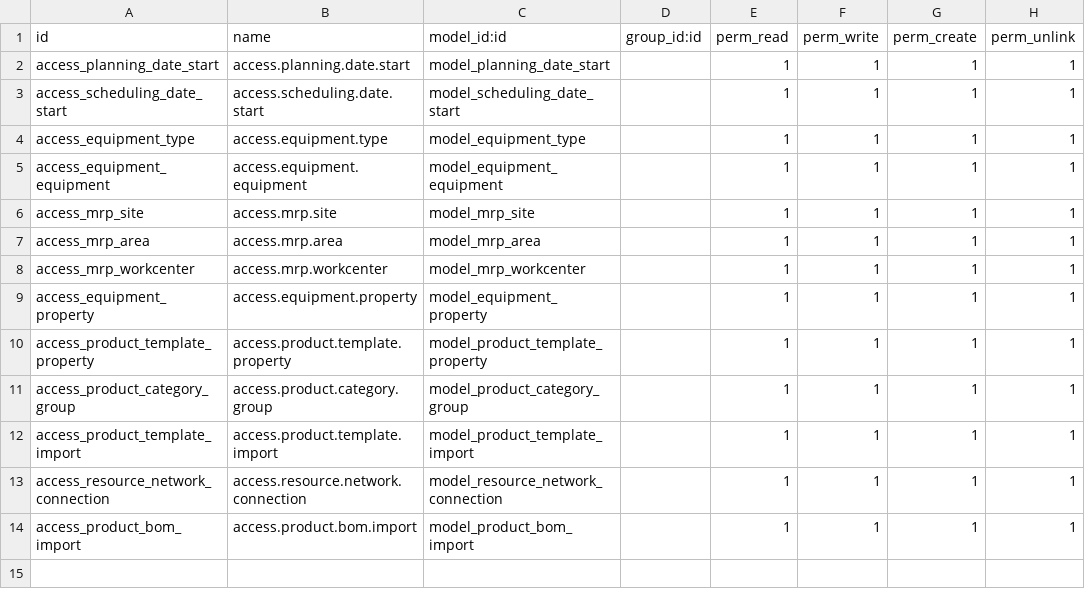
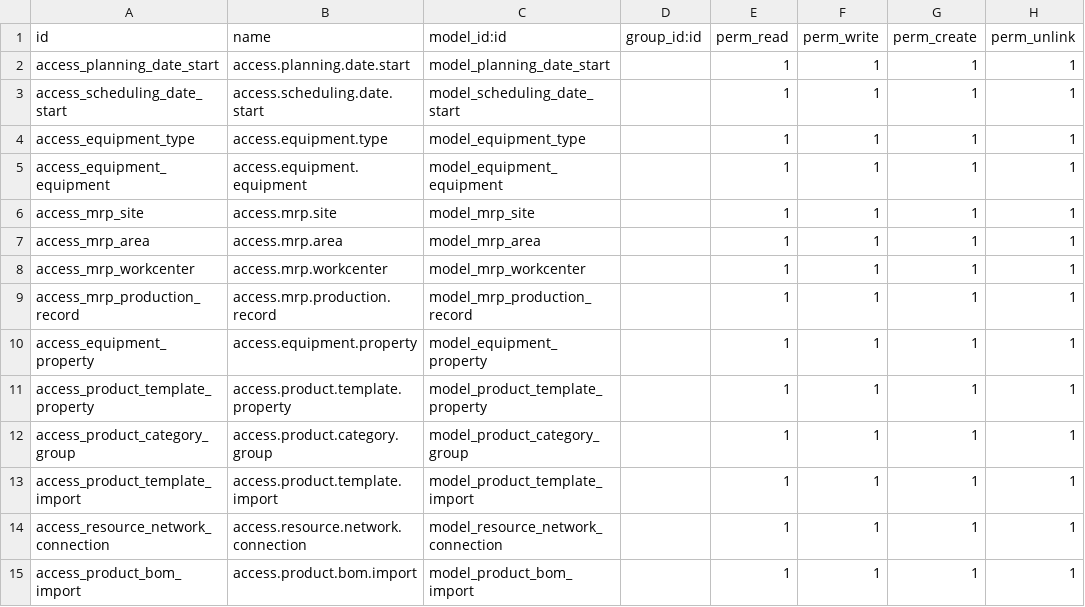
Before and after one commit to TrnToan/odoo-mrp, a CSV file: manufacturing_execution/security/ir.model.access.csv, drawn as a sheet; the diff names each change by its address in the sheet, - before the commit and + after, or states it on an @@ line.

```diff
--- a/manufacturing_execution/security/ir.model.access.csv
+++ b/manufacturing_execution/security/ir.model.access.csv
+row 9: access_mrp_production_record | access.mrp.production.record | model_mrp_production_record |  | 1 | 1 | 1 | 1
```
Also changed, not shown: 4 other files.
